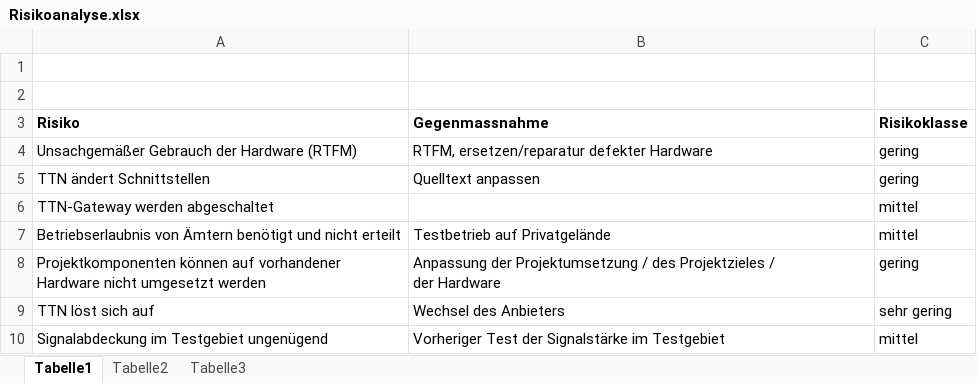
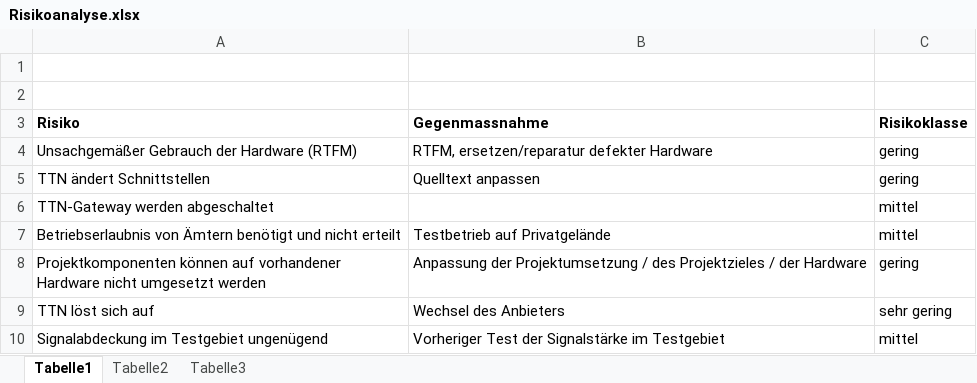
Before and after one commit to technologiestiftung/flussbad, an Excel workbook: doc/Risikoanalyse.xlsx, sheet Tabelle1, drawn as a sheet; values as stored, in another font and other column widths than the file's, no borders; the diff names each change by its address in the sheet, - before the commit and + after, or states it on an @@ line.

Commit message:
Modify Risikoanalyse: fix format

```diff
--- a/doc/Risikoanalyse.xlsx (sheet Tabelle1)
+++ b/doc/Risikoanalyse.xlsx (sheet Tabelle1)
-B8 (Gegenmassnahme): …der Hardware
+B8 (Gegenmassnahme): …der Hardware
```
